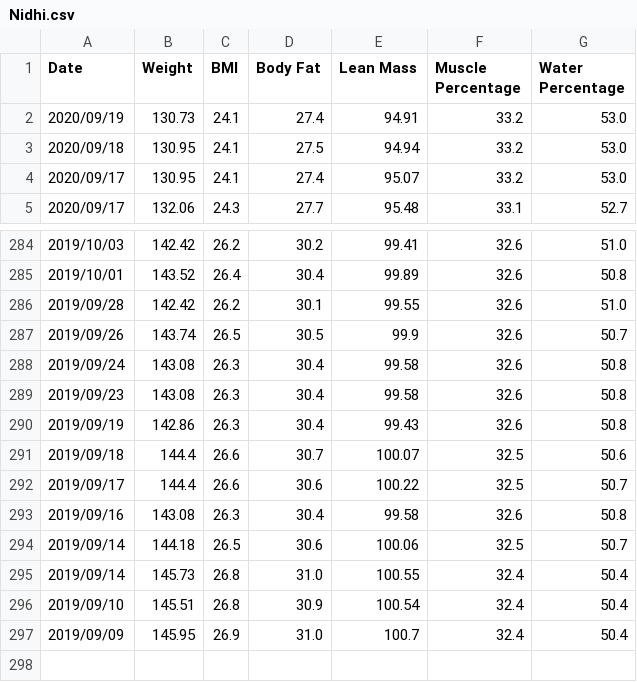
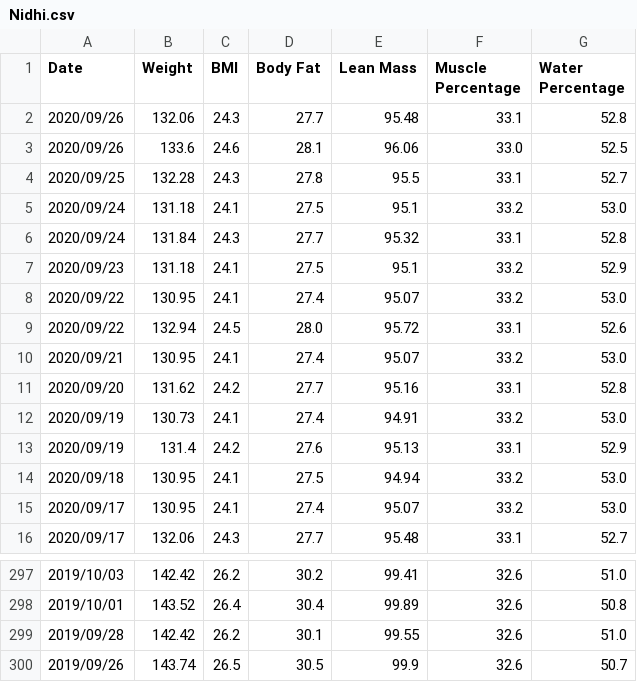
Before and after one commit to aarora79/biomettracker, a CSV file: data/Nidhi.csv, drawn as a sheet; only a part is shown, gaps mark what is left out; removed rows and columns are numbered as before the commit, all else as after; the diff covers the shown part only; the diff names each change by its address in the sheet, - before the commit and + after, or states it on an @@ line.

```diff
--- a/data/Nidhi.csv
+++ b/data/Nidhi.csv
+row 2: 2020/09/26 | 132.06 | 24.3 | 27.7 | 95.48 | 33.1 | 52.8
+row 3: 2020/09/26 | 133.6 | 24.6 | 28.1 | 96.06 | 33.0 | 52.5
+row 4: 2020/09/25 | 132.28 | 24.3 | 27.8 | 95.5 | 33.1 | 52.7
+row 5: 2020/09/24 | 131.18 | 24.1 | 27.5 | 95.1 | 33.2 | 53.0
+row 6: 2020/09/24 | 131.84 | 24.3 | 27.7 | 95.32 | 33.1 | 52.8
+row 7: 2020/09/23 | 131.18 | 24.1 | 27.5 | 95.1 | 33.2 | 52.9
+row 8: 2020/09/22 | 130.95 | 24.1 | 27.4 | 95.07 | 33.2 | 53.0
+row 9: 2020/09/22 | 132.94 | 24.5 | 28.0 | 95.72 | 33.1 | 52.6
+row 10: 2020/09/21 | 130.95 | 24.1 | 27.4 | 95.07 | 33.2 | 53.0
+row 11: 2020/09/20 | 131.62 | 24.2 | 27.7 | 95.16 | 33.1 | 52.8
+row 13: 2020/09/19 | 131.4 | 24.2 | 27.6 | 95.13 | 33.1 | 52.9
-row 288: 2019/09/24 | 143.08 | 26.3 | 30.4 | 99.58 | 32.6 | 50.8
-row 289: 2019/09/23 | 143.08 | 26.3 | 30.4 | 99.58 | 32.6 | 50.8
-row 290: 2019/09/19 | 142.86 | 26.3 | 30.4 | 99.43 | 32.6 | 50.8
-row 291: 2019/09/18 | 144.4 | 26.6 | 30.7 | 100.07 | 32.5 | 50.6
-row 292: 2019/09/17 | 144.4 | 26.6 | 30.6 | 100.22 | 32.5 | 50.7
-row 293: 2019/09/16 | 143.08 | 26.3 | 30.4 | 99.58 | 32.6 | 50.8
-row 294: 2019/09/14 | 144.18 | 26.5 | 30.6 | 100.06 | 32.5 | 50.7
-row 295: 2019/09/14 | 145.73 | 26.8 | 31.0 | 100.55 | 32.4 | 50.4
-row 296: 2019/09/10 | 145.51 | 26.8 | 30.9 | 100.54 | 32.4 | 50.4
-row 297: 2019/09/09 | 145.95 | 26.9 | 31.0 | 100.7 | 32.4 | 50.4
```
Also changed, not shown: 2 added rows and 2 moved rows elsewhere in this file, data/Amit.csv, raw_data/Amit_deadlifts.csv, 3 other files.
